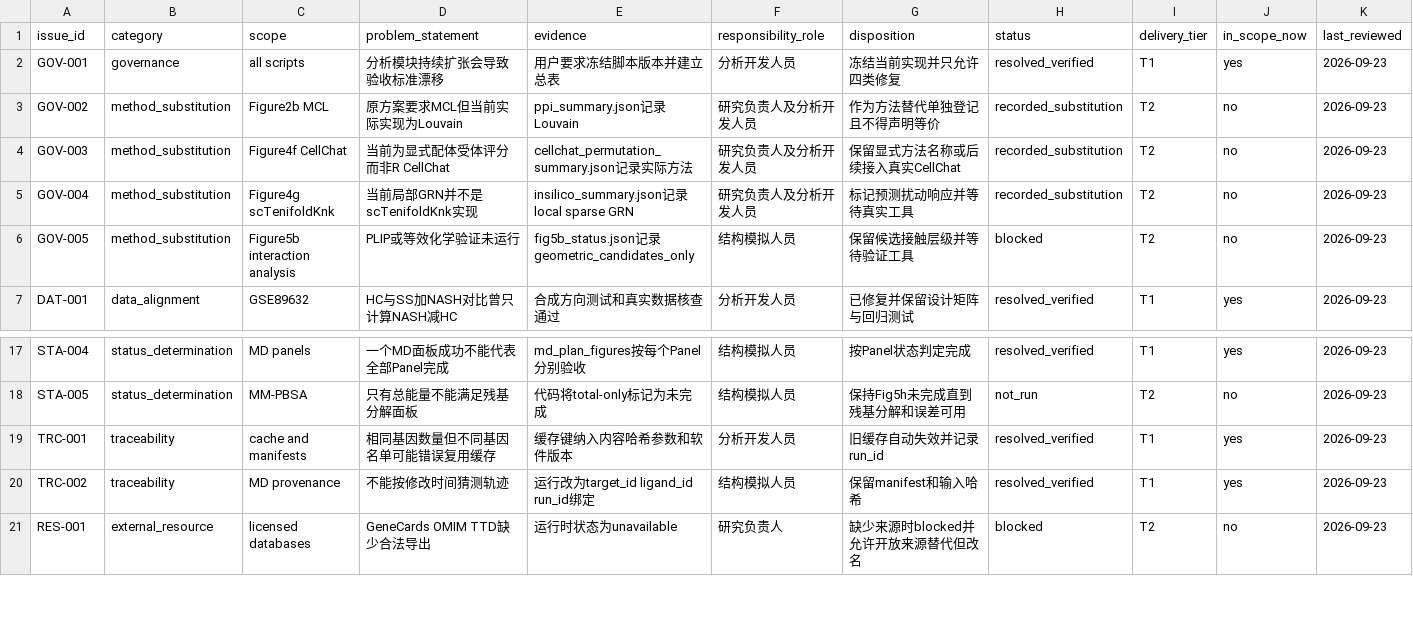
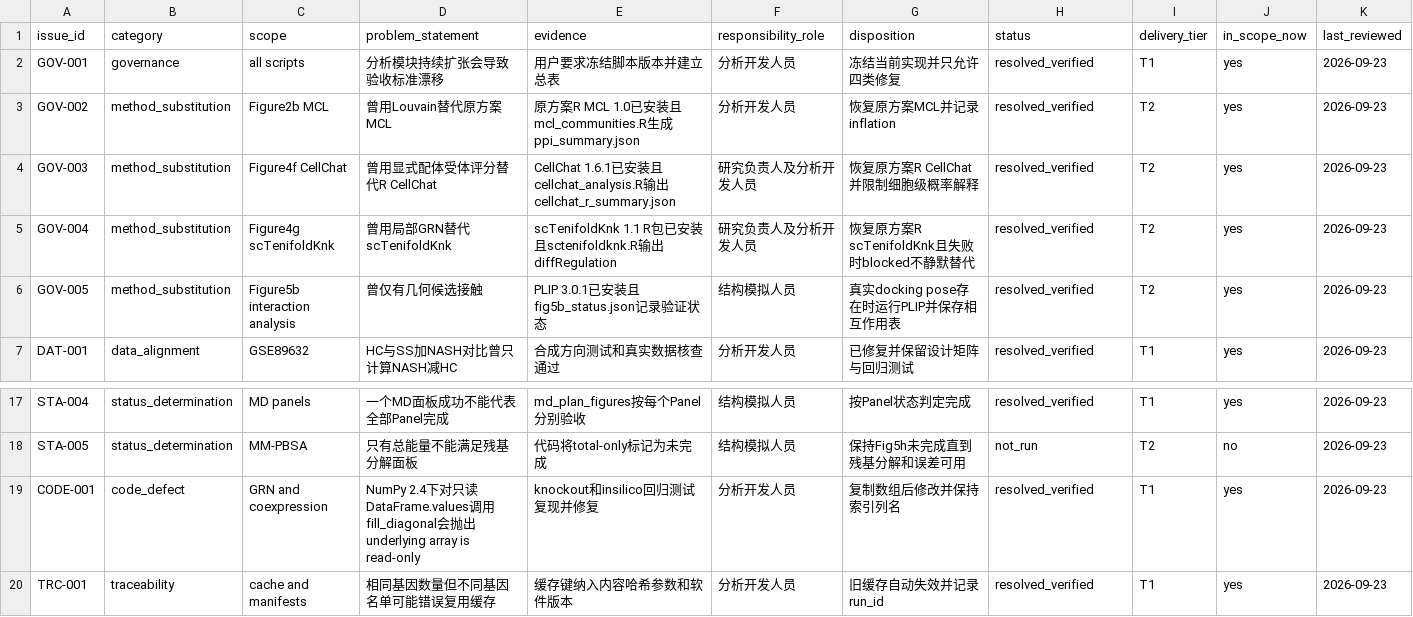
Before and after one commit to Qlty666/Cell-analysis, a CSV file: config/experiment_plan_one_issue_register.csv, drawn as a sheet; only a part is shown, gaps mark what is left out; the shorter side is filled out with more unchanged rows.

Commit message:
feat: restore original experiment plan methods

```diff
--- a/config/experiment_plan_one_issue_register.csv
+++ b/config/experiment_plan_one_issue_register.csv
@@ -2,6 +2,6 @@ issue_id,category,scope,problem_statement,evidence,responsibility_role,dispositi
 GOV-001,governance,all scripts,分析模块持续扩张会导致验收标准漂移,用户要求冻结脚本版本并建立总表,分析开发人员,冻结当前实现并只允许四类修复,resolved_verified,T1,yes,2026-09-23
-GOV-002,method_substitution,Figure2b MCL,原方案要求MCL但当前实际实现为Louvain,ppi_summary.json记录Louvain,研究负责人及分析开发人员,作为方法替代单独登记且不得声明等价,recorded_substitution,T2,no,2026-09-23
-GOV-003,method_substitution,Figure4f CellChat,当前为显式配体受体评分而非R CellChat,cellchat_permutation_summary.json记录实际方法,研究负责人及分析开发人员,保留显式方法名称或后续接入真实CellChat,recorded_substitution,T2,no,2026-09-23
-GOV-004,method_substitution,Figure4g scTenifoldKnk,当前局部GRN并不是scTenifoldKnk实现,insilico_summary.json记录local sparse GRN,研究负责人及分析开发人员,标记预测扰动响应并等待真实工具,recorded_substitution,T2,no,2026-09-23
-GOV-005,method_substitution,Figure5b interaction analysis,PLIP或等效化学验证未运行,fig5b_status.json记录geometric_candidates_only,结构模拟人员,保留候选接触层级并等待验证工具,blocked,T2,no,2026-09-23
+GOV-002,method_substitution,Figure2b MCL,曾用Louvain替代原方案MCL,原方案R MCL 1.0已安装且mcl_communities.R生成ppi_summary.json,分析开发人员,恢复原方案MCL并记录inflation,resolved_verified,T2,yes,2026-09-23
+GOV-003,method_substitution,Figure4f CellChat,曾用显式配体受体评分替代R CellChat,CellChat 1.6.1已安装且cellchat_analysis.R输出cellchat_r_summary.json,研究负责人及分析开发人员,恢复原方案R CellChat并限制细胞级概率解释,resolved_verified,T2,yes,2026-09-23
+GOV-004,method_substitution,Figure4g scTenifoldKnk,曾用局部GRN替代scTenifoldKnk,scTenifoldKnk 1.1 R包已安装且sctenifoldknk.R输出diffRegulation,研究负责人及分析开发人员,恢复原方案R scTenifoldKnk且失败时blocked不静默替代,resolved_verified,T2,yes,2026-09-23
+GOV-005,method_substitution,Figure5b interaction analysis,曾仅有几何候选接触,PLIP 3.0.1已安装且fig5b_status.json记录验证状态,结构模拟人员,真实docking pose存在时运行PLIP并保存相互作用表,resolved_verified,T2,yes,2026-09-23
 DAT-001,data_alignment,GSE89632,HC与SS加NASH对比曾只计算NASH减HC,合成方向测试和真实数据核查通过,分析开发人员,已修复并保留设计矩阵与回归测试,resolved_verified,T1,yes,2026-09-23
@@ -18,2 +18,3 @@ STA-004,status_determination,MD panels,一个MD面板成功不能代表全部Pan
 STA-005,status_determination,MM-PBSA,只有总能量不能满足残基分解面板,代码将total-only标记为未完成,结构模拟人员,保持Fig5h未完成直到残基分解和误差可用,not_run,T2,no,2026-09-23
+CODE-001,code_defect,GRN and coexpression,NumPy 2.4下对只读DataFrame.values调用fill_diagonal会抛出underlying array is read-only,knockout和insilico回归测试复现并修复,分析开发人员,复制数组后修改并保持索引列名,resolved_verified,T1,yes,2026-09-23
 TRC-001,traceability,cache and manifests,相同基因数量但不同基因名单可能错误复用缓存,缓存键纳入内容哈希参数和软件版本,分析开发人员,旧缓存自动失效并记录run_id,resolved_verified,T1,yes,2026-09-23
```
Also changed, not shown: config/experiment_plan_one_method_changes.csv, 27 other files.
